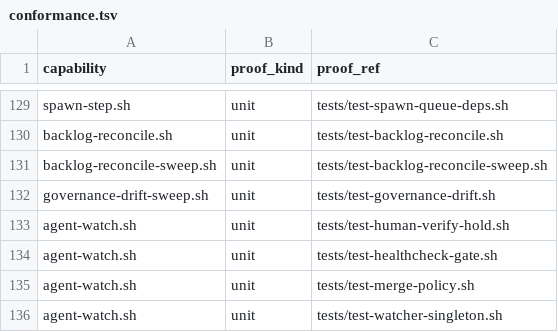
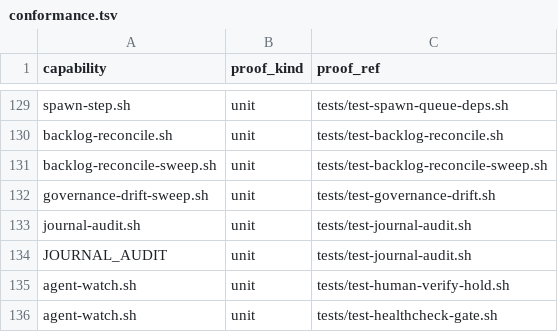
Before and after one commit to briankeegan1/herdkit, a TSV file: templates/conformance.tsv, drawn as a sheet; only a part is shown, gaps mark what is left out; the shorter side is filled out with more unchanged rows; the diff names each change by its address in the sheet, - before the commit and + after, or states it on an @@ line.

```diff
--- a/templates/conformance.tsv
+++ b/templates/conformance.tsv
+row 133: journal-audit.sh | unit | tests/test-journal-audit.sh
+row 134: JOURNAL_AUDIT | unit | tests/test-journal-audit.sh
```
Also changed, not shown: templates/capabilities.tsv, 6 other files.
